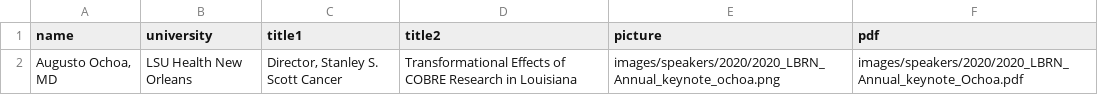
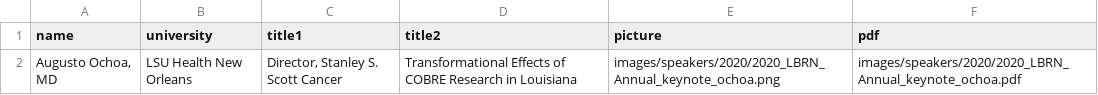
Before and after one commit to lbrn/new-jekyll-lbrn, a CSV file: _data/AM-speakers-2020.csv, drawn as a sheet.

Commit message:
Update AM-speakers-2020.csv

```diff
--- a/_data/AM-speakers-2020.csv
+++ b/_data/AM-speakers-2020.csv
@@ -1,2 +1,2 @@
 name,university,title1,title2,picture,pdf
-"Augusto Ochoa, MD","LSU Health New Orleans","Director, Stanley S. Scott Cancer","Transformational Effects of COBRE Research in Louisiana",images/speakers/2020/2020_LBRN_Annual_keynote_ochoa.png,images/speakers/2020/2020_LBRN_Annual_keynote_Ochoa.pdf
+"Augusto Ochoa, MD","LSU Health New Orleans","Director, Stanley S. Scott Cancer","Transformational Effects of COBRE Research in Louisiana",images/speakers/2020/2020_LBRN_Annual_keynote_ochoa.png,images/speakers/2020/2020_LBRN_Annual_keynote_ochoa.pdf
```
